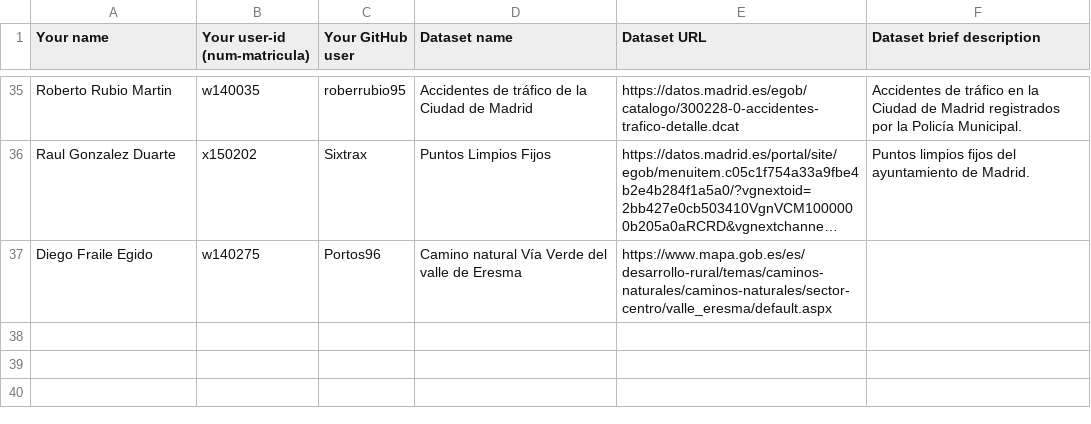
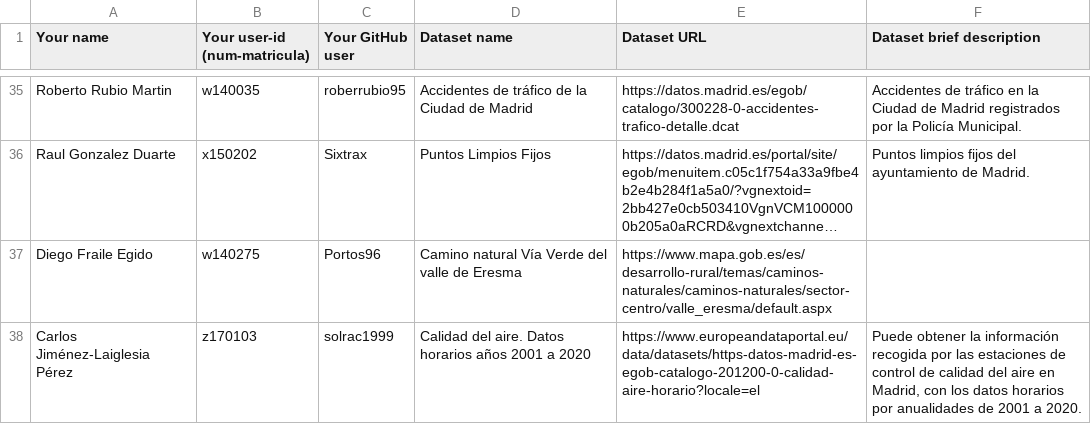
Before and after one commit to FacultadInformatica-LinkedData/Curso2020-2021, a CSV file: Assignment1/DatasetDescriptions.csv, drawn as a sheet; only a part is shown, gaps mark what is left out; long unchanged cells end in …; the diff names each change by its address in the sheet, - before the commit and + after, or states it on an @@ line.

Commit message:
Update DatasetDescriptions.csv

```diff
--- a/Assignment1/DatasetDescriptions.csv
+++ b/Assignment1/DatasetDescriptions.csv
+row 38: Carlos Jiménez-Laiglesia Pérez | z170103 | solrac1999 | Calidad del aire. Datos horarios años 2001 a 2020 | https://www.europeandataportal.eu/data/datasets/https-datos-madrid-es-egob-catalogo-201200-0-calidad-aire-horario?locale=el | Puede obtener la información recogida por las estaciones de control de calidad del aire en Madrid, con los datos horarios por anualidades de 2001 a 2020.
```
